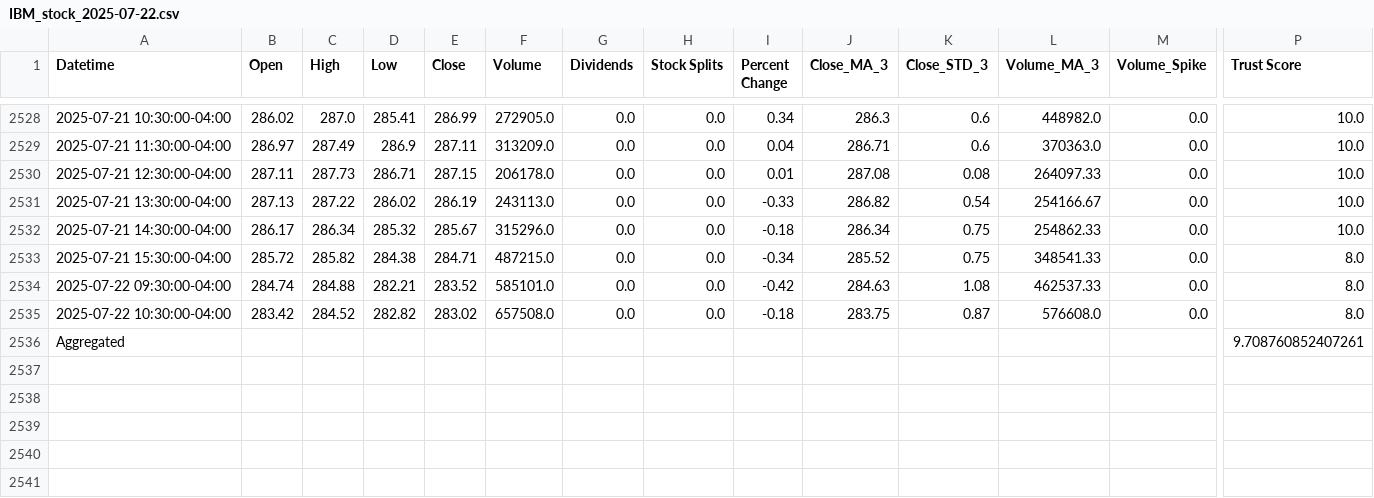
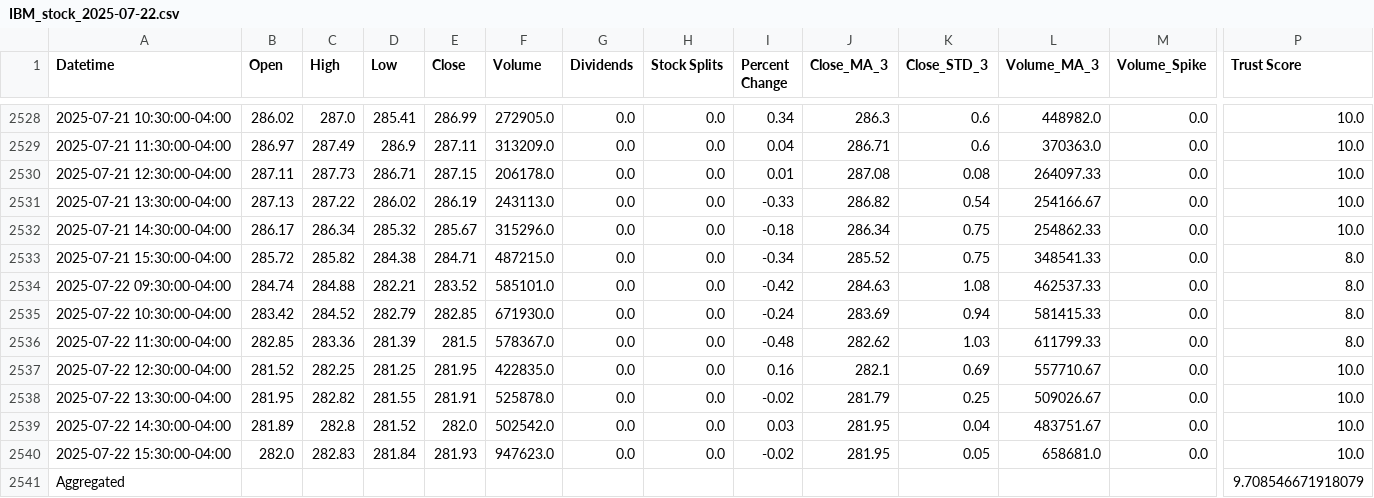
Before and after one commit to albertoomarino/AI-Agent-TPRM, a CSV file: monitoring/IBM_stock_2025-07-22.csv, drawn as a sheet; only a part is shown, gaps mark what is left out; addresses are those after the commit; rows hold the shown columns only; the diff names each change by its address in the sheet, - before the commit and + after, or states it on an @@ line.

```diff
--- a/monitoring/IBM_stock_2025-07-22.csv
+++ b/monitoring/IBM_stock_2025-07-22.csv
-D2535 (Low): 282.82
+D2535 (Low): 282.79
-E2535 (Close): 283.02
+E2535 (Close): 282.85
-F2535 (Volume): 657508.0
+F2535 (Volume): 671930.0
-I2535 (Percent Change): -0.18
+I2535 (Percent Change): -0.24
-J2535 (Close_MA_3): 283.75
+J2535 (Close_MA_3): 283.69
-K2535 (Close_STD_3): 0.87
+K2535 (Close_STD_3): 0.94
-L2535 (Volume_MA_3): 576608.0
+L2535 (Volume_MA_3): 581415.33
+row 2536: 2025-07-22 11:30:00-04:00 | 282.85 | 283.36 | 281.39 | 281.5 | 578367.0 | 0.0 | 0.0 | -0.48 | 282.62 | 1.03 | 611799.33 | 0.0 | 8.0
+row 2537: 2025-07-22 12:30:00-04:00 | 281.52 | 282.25 | 281.25 | 281.95 | 422835.0 | 0.0 | 0.0 | 0.16 | 282.1 | 0.69 | 557710.67 | 0.0 | 10.0
+row 2538: 2025-07-22 13:30:00-04:00 | 281.95 | 282.82 | 281.55 | 281.91 | 525878.0 | 0.0 | 0.0 | -0.02 | 281.79 | 0.25 | 509026.67 | 0.0 | 10.0
+row 2539: 2025-07-22 14:30:00-04:00 | 281.89 | 282.8 | 281.52 | 282.0 | 502542.0 | 0.0 | 0.0 | 0.03 | 281.95 | 0.04 | 483751.67 | 0.0 | 10.0
+row 2540: 2025-07-22 15:30:00-04:00 | 282.0 | 282.83 | 281.84 | 281.93 | 947623.0 | 0.0 | 0.0 | -0.02 | 281.95 | 0.05 | 658681.0 | 0.0 | 10.0
-P2541 (Trust Score): 9.708760852407261
+P2541 (Trust Score): 9.708546671918079
```
Also changed, not shown: monitoring/GOOG_stock_2025-07-22.csv, monitoring/MSFT_stock_2025-07-22.csv, 11 other files.
